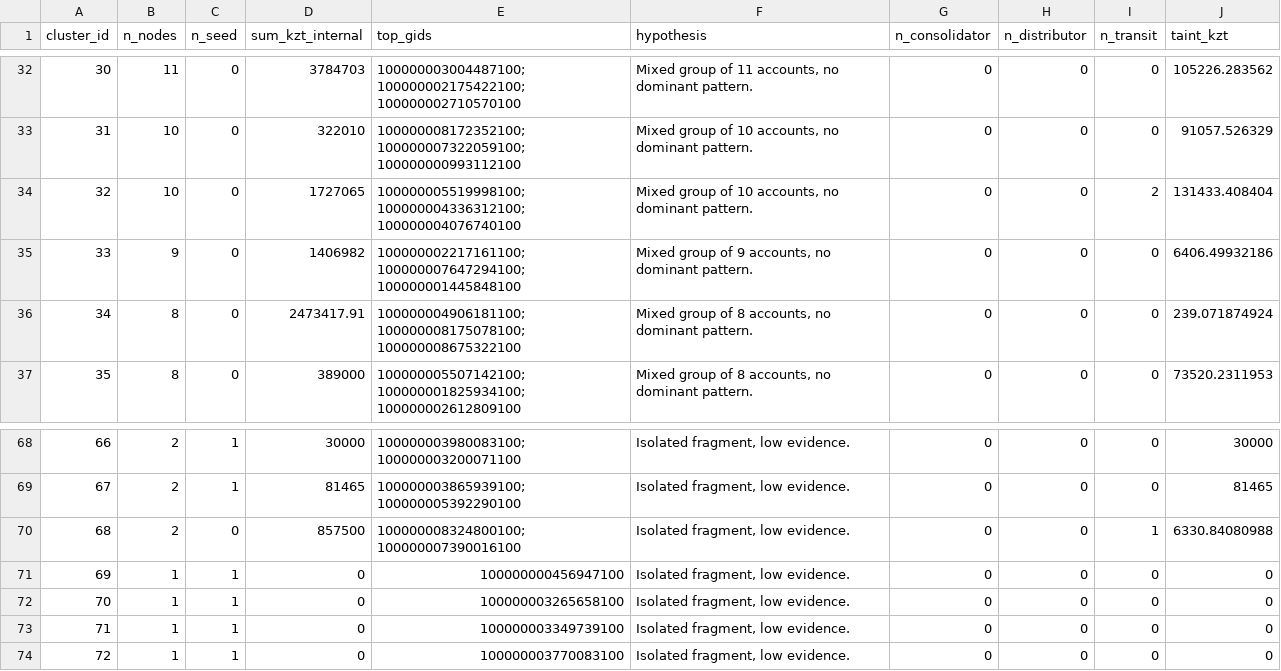
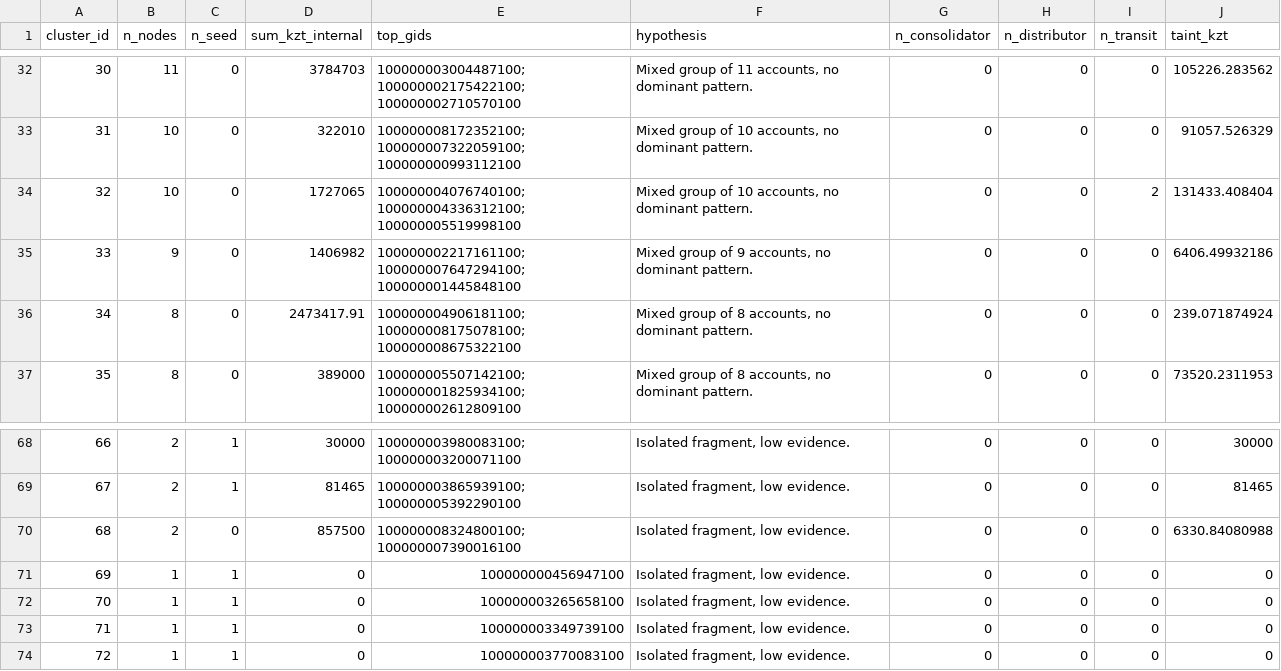
Before and after one commit to BAITC-Hacks/hack-b6172601-kairos, a CSV file: out/clusters.csv, drawn as a sheet; only a part is shown, gaps mark what is left out; the diff covers the shown part only.

```diff
--- a/out/clusters.csv
+++ b/out/clusters.csv
@@ -33,3 +33,3 @@ cluster_id,n_nodes,n_seed,sum_kzt_internal,top_gids,hypothesis,n_consolidator,n_
 31,10,0,322010,100000008172352100;100000007322059100;100000000993112100,"Mixed group of 10 accounts, no dominant pattern.",0,0,0,91057.526329
-32,10,0,1727065,100000005519998100;100000004336312100;100000004076740100,"Mixed group of 10 accounts, no dominant pattern.",0,0,2,131433.408404
+32,10,0,1727065,100000004076740100;100000004336312100;100000005519998100,"Mixed group of 10 accounts, no dominant pattern.",0,0,2,131433.408404
 33,9,0,1406982,100000002217161100;100000007647294100;100000001445848100,"Mixed group of 9 accounts, no dominant pattern.",0,0,0,6406.49932186
@@ -69,3 +69,3 @@ cluster_id,n_nodes,n_seed,sum_kzt_internal,top_gids,hypothesis,n_consolidator,n_
 67,2,1,81465,100000003865939100;100000005392290100,"Isolated fragment, low evidence.",0,0,0,81465
-68,2,0,857500,100000008324800100;100000007390016100,"Isolated fragment, low evidence.",0,0,1,6330.84080988
+68,2,0,857500,100000008324800100;100000007390016100,"Isolated fragment, low evidence.",0,0,0,6330.84080988
 69,1,1,0,100000000456947100,"Isolated fragment, low evidence.",0,0,0,0
```
Also changed, not shown: 66 edited cells elsewhere in this file, out/top_nodes.csv, 7 other files.
